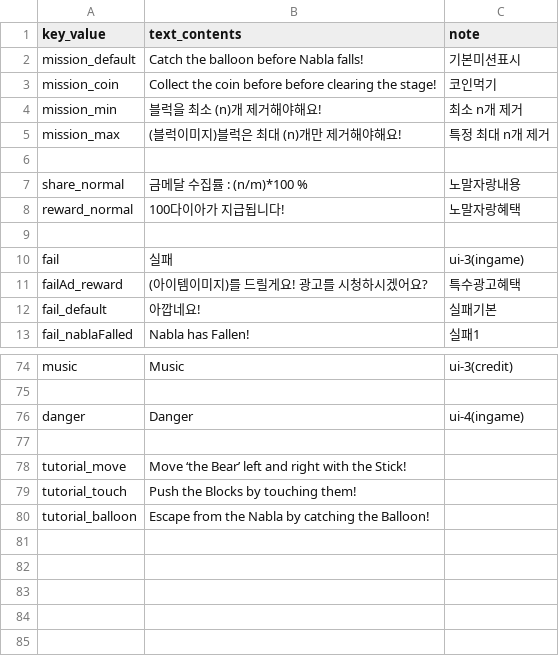
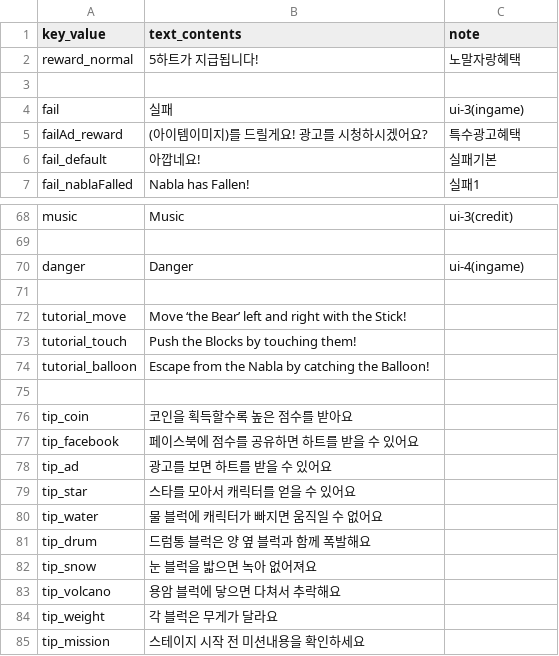
Before and after one commit to yulcat/SGGJ2016, a CSV file: Assets/Resources/Data/messages_en.csv, drawn as a sheet; only a part is shown, gaps mark what is left out.

```diff
--- a/Assets/Resources/Data/messages_en.csv
+++ b/Assets/Resources/Data/messages_en.csv
@@ -1,9 +1,3 @@
 key_value,text_contents,note
-mission_default,Catch the balloon before Nabla falls!,기본미션표시
-mission_coin,Collect the coin before before clearing the stage!,코인먹기
-mission_min,블럭을 최소 (n)개 제거해야해요!,최소 n개 제거
-mission_max,(블럭이미지)블럭은 최대 (n)개만 제거해야해요!,특정 최대 n개 제거
-,,
-share_normal,금메달 수집률 : (n/m)*100 %,노말자랑내용
-reward_normal,100다이아가 지급됩니다!,노말자랑혜택
+reward_normal,5하트가 지급됩니다!,노말자랑혜택
 ,,
@@ -80 +74,12 @@ tutorial_touch,Push the Blocks by touching them!,
 tutorial_balloon,Escape from the Nabla by catching the Balloon!,
+,,
+tip_coin,코인을 획득할수록 높은 점수를 받아요,
+tip_facebook,페이스북에 점수를 공유하면 하트를 받을 수 있어요,
+tip_ad,광고를 보면 하트를 받을 수 있어요,
+tip_star,스타를 모아서 캐릭터를 얻을 수 있어요,
+tip_water,물 블럭에 캐릭터가 빠지면 움직일 수 없어요,
+tip_drum,드럼통 블럭은 양 옆 블럭과 함께 폭발해요,
+tip_snow,눈 블럭을 밟으면 녹아 없어져요,
+tip_volcano,용암 블럭에 닿으면 다쳐서 추락해요,
+tip_weight,각 블럭은 무게가 달라요,
+tip_mission, 스테이지 시작 전 미션내용을 확인하세요,
```
Also changed, not shown: Assets/Resources/Data/messages.csv, 1 other file.
